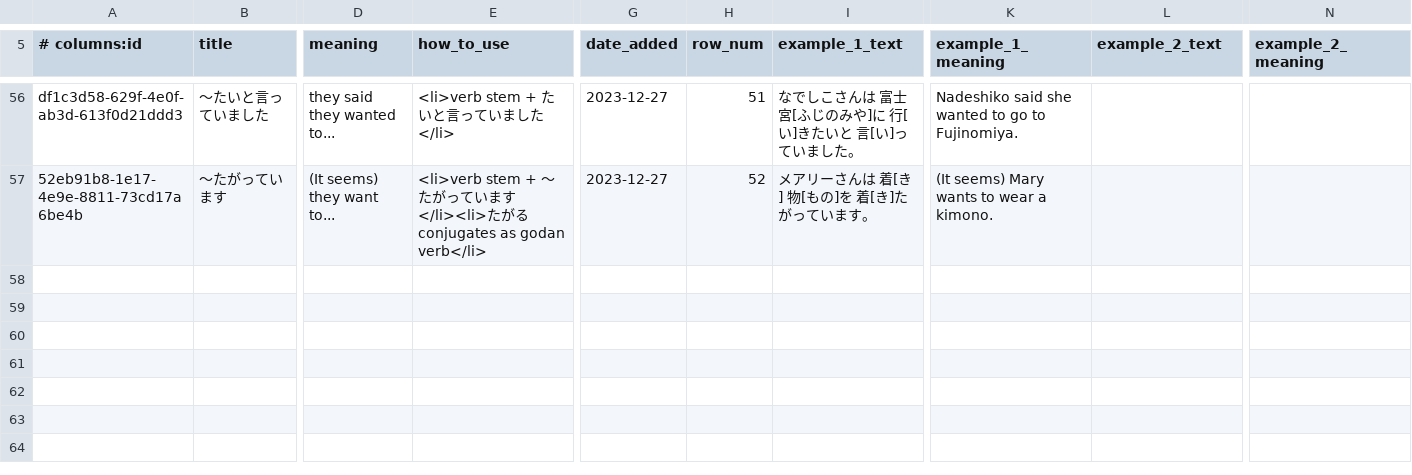
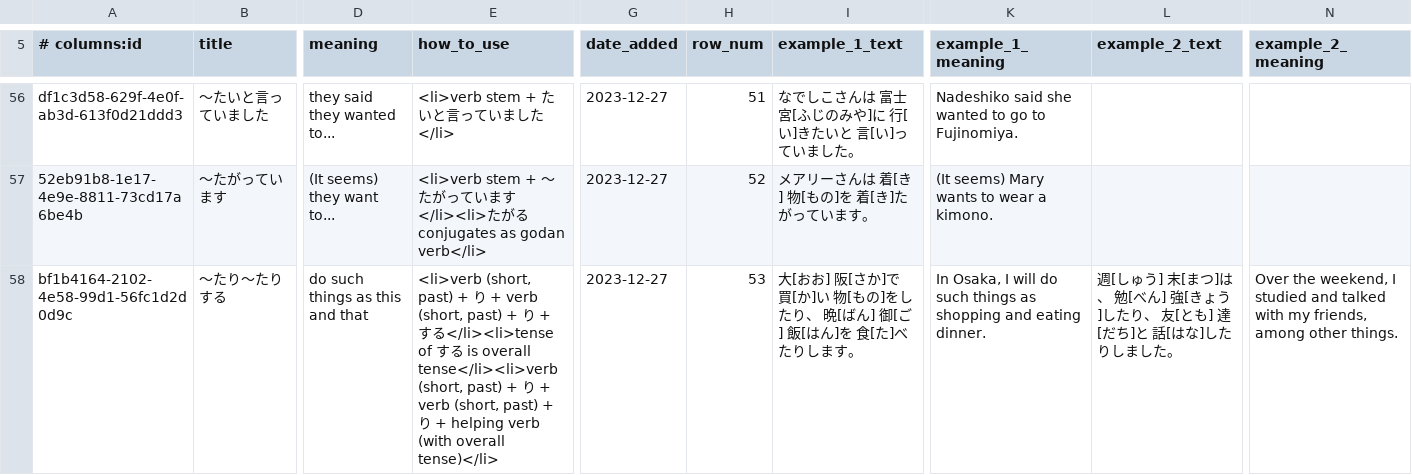
Before and after one commit to paploo/goi, a CSV file: files/grammar/anki.csv, drawn as a sheet; only a part is shown, gaps mark what is left out; rows hold the shown columns only; the diff names each change by its address in the sheet, - before the commit and + after, or states it on an @@ line.

Commit message:
Added L11 grammar 2

```diff
--- a/files/grammar/anki.csv
+++ b/files/grammar/anki.csv
+row 58: bf1b4164-2102-4e58-99d1-56fc1d2d0d9c | 〜たり〜たりする | do such things as this and that | <li>verb (short, past) + り + verb (short, past) + り + する</li><li>tense of する is overall tense</li><li>verb (short, past) + り + verb (short, past) + り + helping verb (with overall tense)</li> | 2023-12-27 | 53 | 大[おお] 阪[さか]で 買[か]い 物[もの]をしたり、 晩[ばん] 御[ご] 飯[はん]を 食[た]べたりします。 | In Osaka, I will do such things as shopping and eating dinner. | 週[しゅう] 末[まつ]は、 勉[べん] 強[きょう]したり、 友[とも] 達[だち]と 話[はな]したりしました。 | Over the weekend, I studied and talked with my friends, among other things.
```
Also changed, not shown: 2 other files.
